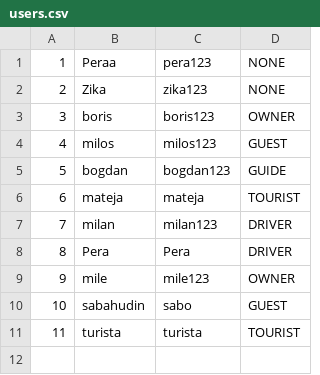
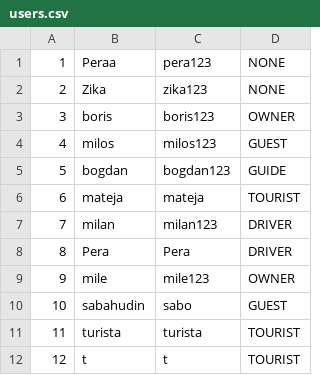
Before and after one commit to matejaaj/Booking, a CSV file: Resources/Data/users.csv, drawn as a sheet; the diff names each change by its address in the sheet, - before the commit and + after, or states it on an @@ line.

```diff
--- a/Resources/Data/users.csv
+++ b/Resources/Data/users.csv
+row 12: 12 | t | t | TOURIST
```
Also changed, not shown: Resources/Data/tourRequestSegment.csv, 14 other files.
